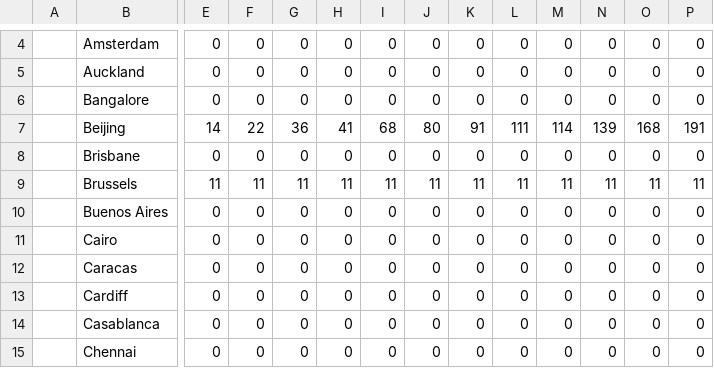
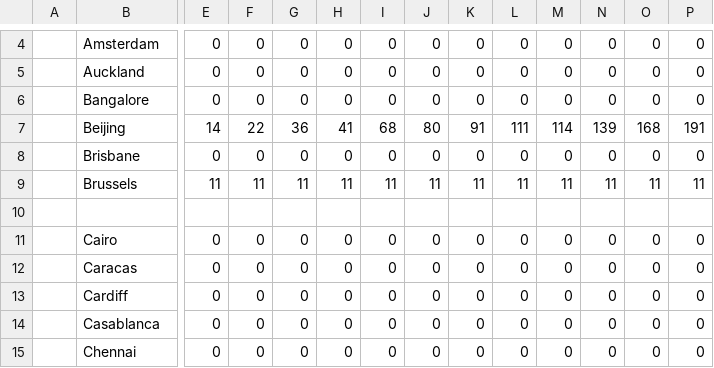
Before and after one commit to gerardbriscoe/corona, a CSV file: data/cities.csv, drawn as a sheet; only a part is shown, gaps mark what is left out; rows hold the shown columns only; the diff names each change by its address in the sheet, - before the commit and + after, or states it on an @@ line.

Commit message:
automated data

```diff
--- a/data/cities.csv
+++ b/data/cities.csv
-row 10:  | Buenos Aires | 0 | 0 | 0 | 0 | 0 | 0 | 0 | 0 | 0 | 0 | 0 | 0
+row 10: (empty)
```
Also changed, not shown: data/locations.csv, 1 other file.
